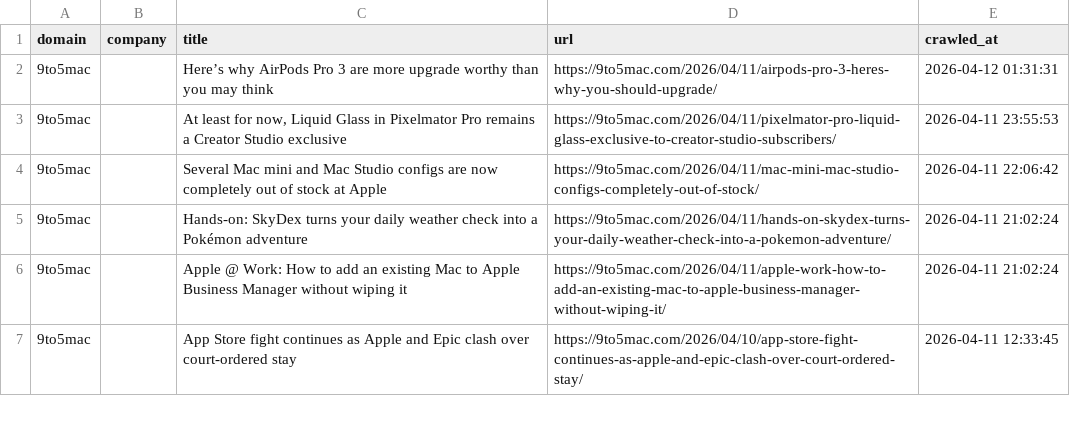
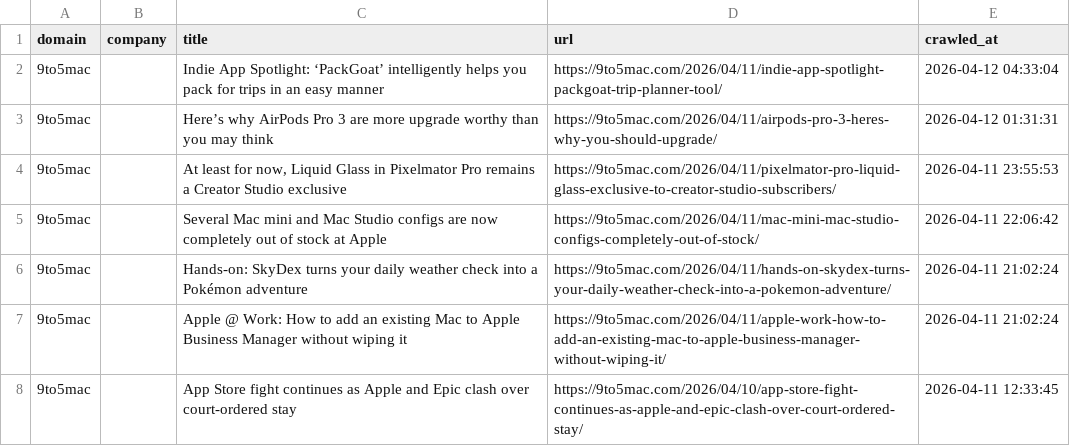
Before and after one commit to levelupup/news_crawler, a CSV file: data/9to5mac.csv, drawn as a sheet; only a part is shown.

```diff
--- a/data/9to5mac.csv
+++ b/data/9to5mac.csv
@@ -1,2 +1,3 @@
 domain,company,title,url,crawled_at
+9to5mac,,Indie App Spotlight: ‘PackGoat’ intelligently helps you pack for trips in an easy manner,https://9to5mac.com/2026/04/11/indie-app-spotlight-packgoat-trip-planner-tool/,2026-04-12 04:33:04
 9to5mac,,Here’s why AirPods Pro 3 are more upgrade worthy than you may think,https://9to5mac.com/2026/04/11/airpods-pro-3-heres-why-you-should-upgrade/,2026-04-12 01:31:31
```
Also changed, not shown: data/cw.csv, data/einnews.csv, 9 other files.
